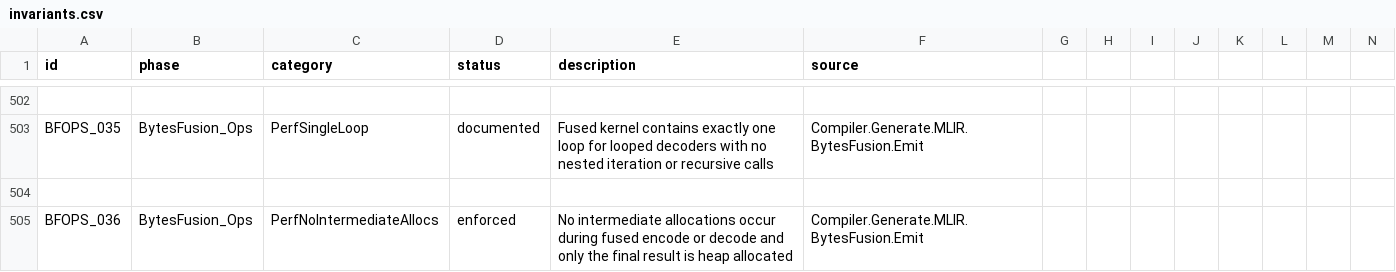
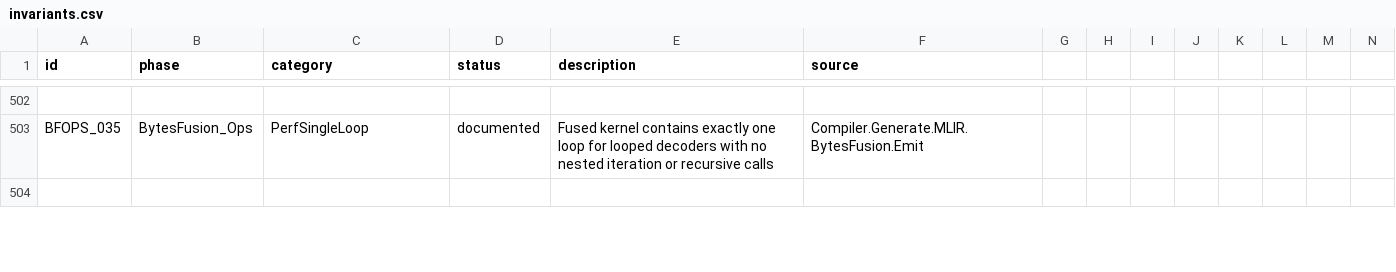
Before and after one commit to eco-lang/eco-compiler, a CSV file: design_docs/invariants.csv, drawn as a sheet; only a part is shown, gaps mark what is left out; removed rows and columns are numbered as before the commit, all else as after; rows hold the shown columns only; the diff covers the shown part only; the diff names each change by its address in the sheet, - before the commit and + after, or states it on an @@ line.

```diff
--- a/design_docs/invariants.csv
+++ b/design_docs/invariants.csv
-row 505: BFOPS_036 | BytesFusion_Ops | PerfNoIntermediateAllocs | enforced | No intermediate allocations occur during fused encode or decode and only the final result is heap allocated | Compiler.Generate.MLIR.BytesFusion.Emit
```
Also changed, not shown: 2 added rows and 1 removed row elsewhere in this file, 20 other files.
